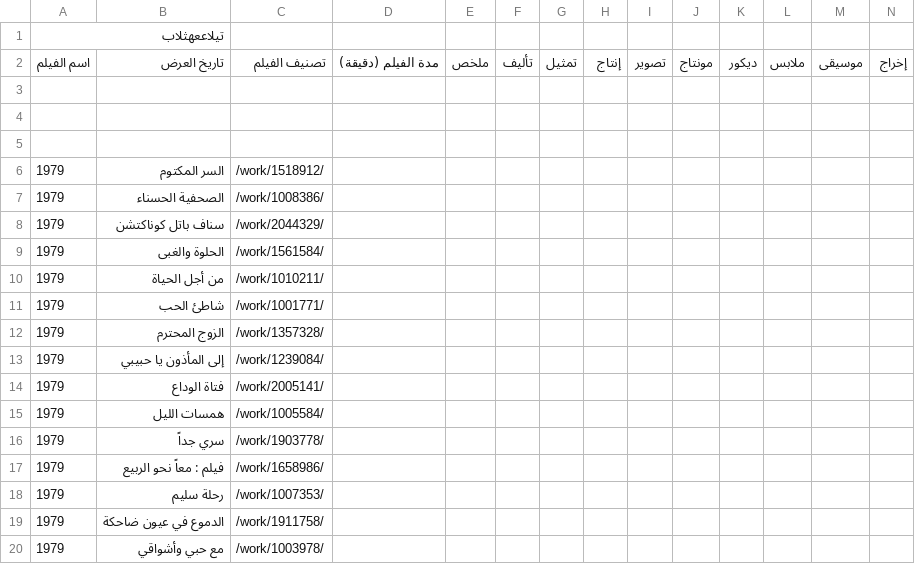
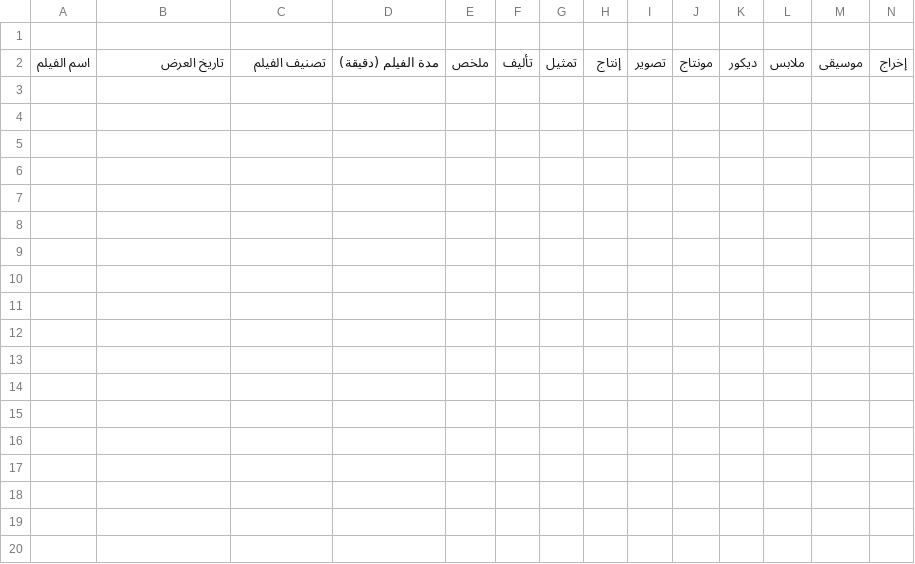
Before and after one commit to GenedyMohamed/arabic-movies-analysis, a CSV file: data.csv, drawn as a sheet; only a part is shown; rows hold the shown columns only; the diff covers the shown part only; the diff names each change by its address in the sheet, - before the commit and + after, or states it on an @@ line.

```diff
--- a/data.csv
+++ b/data.csv
-A1: تيلاععهثلاب
+A1: (empty)
-row 3: (empty)
-row 4: (empty)
-row 5: (empty)
-row 6: 1979 | السر المكتوم | /work/1518912/
-row 7: 1979 | الصحفية الحسناء | /work/1008386/
-row 8: 1979 | سناف باتل كوناكتشن | /work/2044329/
-row 9: 1979 | الحلوة والغبى | /work/1561584/
-row 10: 1979 | من أجل الحياة | /work/1010211/
-row 11: 1979 | شاطئ الحب | /work/1001771/
-row 12: 1979 | الزوج المحترم | /work/1357328/
-row 13: 1979 | إلى المأذون يا حبيبي | /work/1239084/
-row 14: 1979 | فتاة الوداع | /work/2005141/
-row 15: 1979 | همسات الليل | /work/1005584/
-row 16: 1979 | سري جداً | /work/1903778/
-row 17: 1979 | فيلم : معاً نحو الربيع | /work/1658986/
-row 18: 1979 | رحلة سليم | /work/1007353/
-row 19: 1979 | الدموع في عيون ضاحكة | /work/1911758/
-row 20: 1979 | مع حبي وأشواقي | /work/1003978/
```
Also changed, not shown: 42 removed rows elsewhere in this file, 3 other files.
